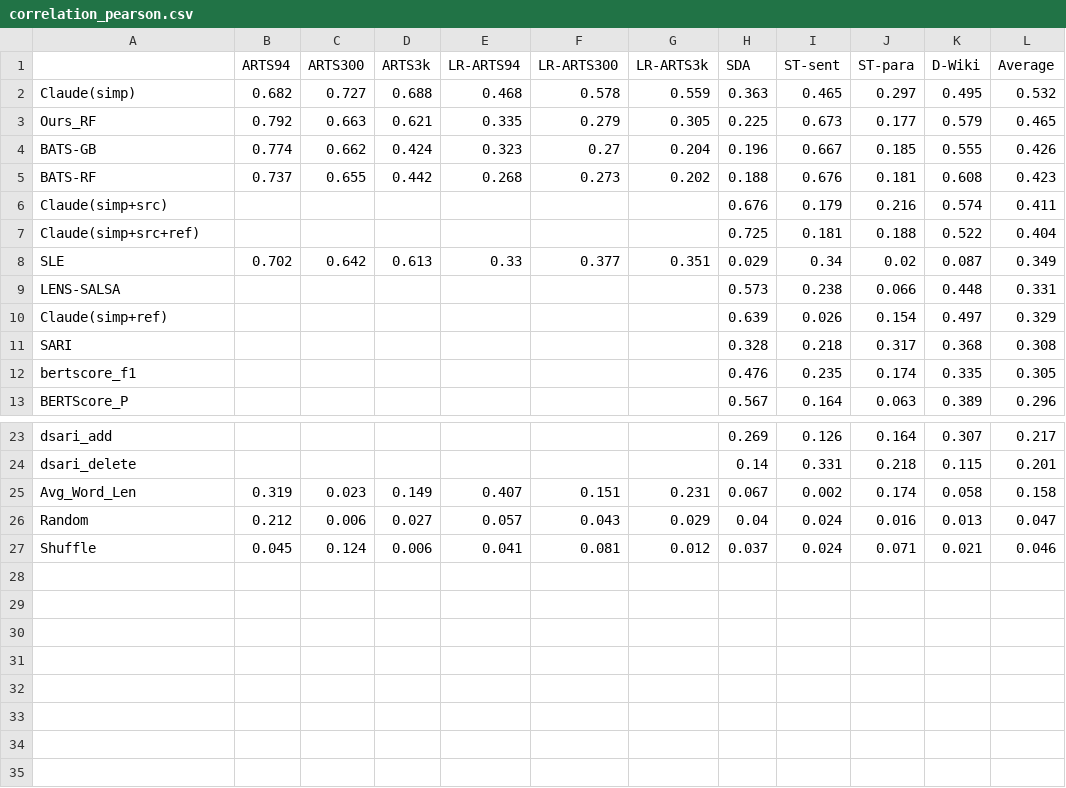
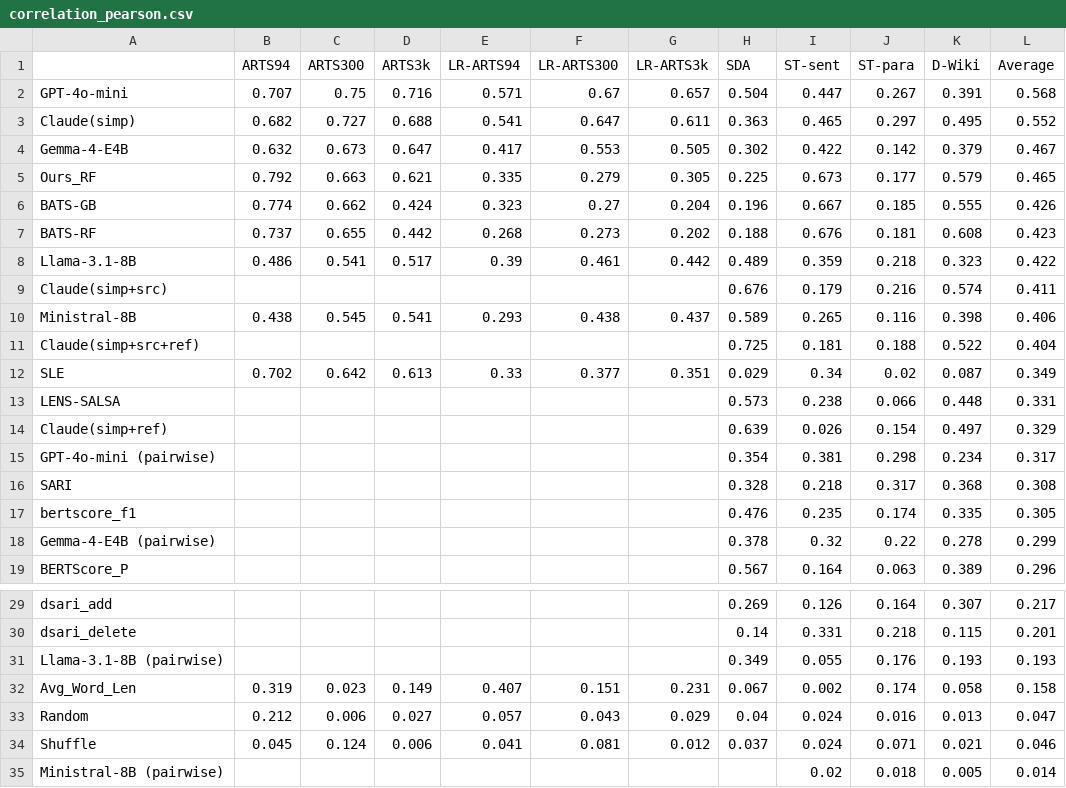
Before and after one commit to bVendeville/Evaluating-Text-Simplicity-Is-Not-That-Simple, a CSV file: results/correlation_pearson.csv, drawn as a sheet; only a part is shown, gaps mark what is left out.

```diff
--- a/results/correlation_pearson.csv
+++ b/results/correlation_pearson.csv
@@ -1,3 +1,5 @@
 ,ARTS94,ARTS300,ARTS3k,LR-ARTS94,LR-ARTS300,LR-ARTS3k,SDA,ST-sent,ST-para,D-Wiki,Average
-Claude(simp),0.682,0.727,0.688,0.468,0.578,0.559,0.363,0.465,0.297,0.495,0.532
+GPT-4o-mini,0.707,0.75,0.716,0.571,0.67,0.657,0.504,0.447,0.267,0.391,0.568
+Claude(simp),0.682,0.727,0.688,0.541,0.647,0.611,0.363,0.465,0.297,0.495,0.552
+Gemma-4-E4B,0.632,0.673,0.647,0.417,0.553,0.505,0.302,0.422,0.142,0.379,0.467
 Ours_RF,0.792,0.663,0.621,0.335,0.279,0.305,0.225,0.673,0.177,0.579,0.465
@@ -5,3 +7,5 @@ BATS-GB,0.774,0.662,0.424,0.323,0.27,0.204,0.196,0.667,0.185,0.555,0.426
 BATS-RF,0.737,0.655,0.442,0.268,0.273,0.202,0.188,0.676,0.181,0.608,0.423
+Llama-3.1-8B,0.486,0.541,0.517,0.39,0.461,0.442,0.489,0.359,0.218,0.323,0.422
 Claude(simp+src),,,,,,,0.676,0.179,0.216,0.574,0.411
+Ministral-8B,0.438,0.545,0.541,0.293,0.438,0.437,0.589,0.265,0.116,0.398,0.406
 Claude(simp+src+ref),,,,,,,0.725,0.181,0.188,0.522,0.404
@@ -10,4 +14,6 @@ LENS-SALSA,,,,,,,0.573,0.238,0.066,0.448,0.331
 Claude(simp+ref),,,,,,,0.639,0.026,0.154,0.497,0.329
+GPT-4o-mini (pairwise),,,,,,,0.354,0.381,0.298,0.234,0.317
 SARI,,,,,,,0.328,0.218,0.317,0.368,0.308
 bertscore_f1,,,,,,,0.476,0.235,0.174,0.335,0.305
+Gemma-4-E4B (pairwise),,,,,,,0.378,0.32,0.22,0.278,0.299
 BERTScore_P,,,,,,,0.567,0.164,0.063,0.389,0.296
@@ -24,2 +30,3 @@ dsari_add,,,,,,,0.269,0.126,0.164,0.307,0.217
 dsari_delete,,,,,,,0.14,0.331,0.218,0.115,0.201
+Llama-3.1-8B (pairwise),,,,,,,0.349,0.055,0.176,0.193,0.193
 Avg_Word_Len,0.319,0.023,0.149,0.407,0.151,0.231,0.067,0.002,0.174,0.058,0.158
@@ -27 +34,2 @@ Random,0.212,0.006,0.027,0.057,0.043,0.029,0.04,0.024,0.016,0.013,0.047
 Shuffle,0.045,0.124,0.006,0.041,0.081,0.012,0.037,0.024,0.071,0.021,0.046
+Ministral-8B (pairwise),,,,,,,,0.02,0.018,0.005,0.014
```
Also changed, not shown: results/correlation_kendall.csv, results/correlation_kendall_with_ci.csv, 50 other files.
